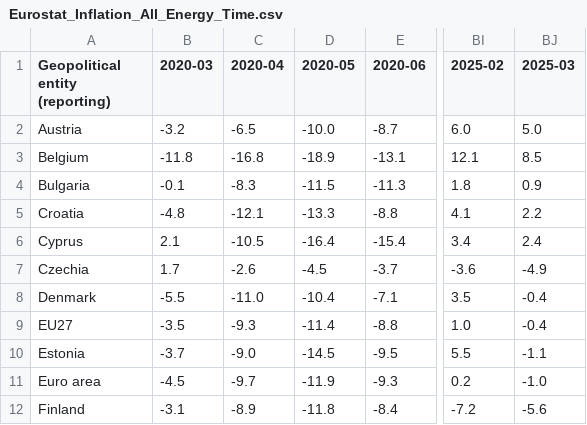
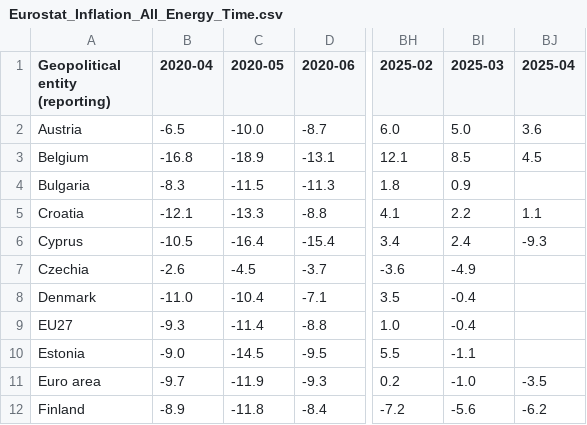
Before and after one commit to Qery-Data/Inflation-Europe, a CSV file: data/Eurostat_Inflation_All_Energy_Time.csv, drawn as a sheet; only a part is shown, gaps mark what is left out; removed rows and columns are numbered as before the commit, all else as after; the diff names each change by its address in the sheet, - before the commit and + after, or states it on an @@ line.

Commit message:
Latest data: 2025-05-02-10-09-52

```diff
--- a/data/Eurostat_Inflation_All_Energy_Time.csv
+++ b/data/Eurostat_Inflation_All_Energy_Time.csv
-column B (2020-03), rows 2-12: -3.2 | -11.8 | -0.1 | -4.8 | 2.1 | 1.7 | -5.5 | -3.5 | -3.7 | -4.5 | -3.1
+column BJ (2025-04), rows 2-12: 3.6 | 4.5 |  | 1.1 | -9.3 |  |  |  |  | -3.5 | -6.2
```
Also changed, not shown: data/Eurostat_Inflation_All_Food_Time.csv, data/Eurostat_Inflation_All_HICP_Time.csv, 5 other files.
